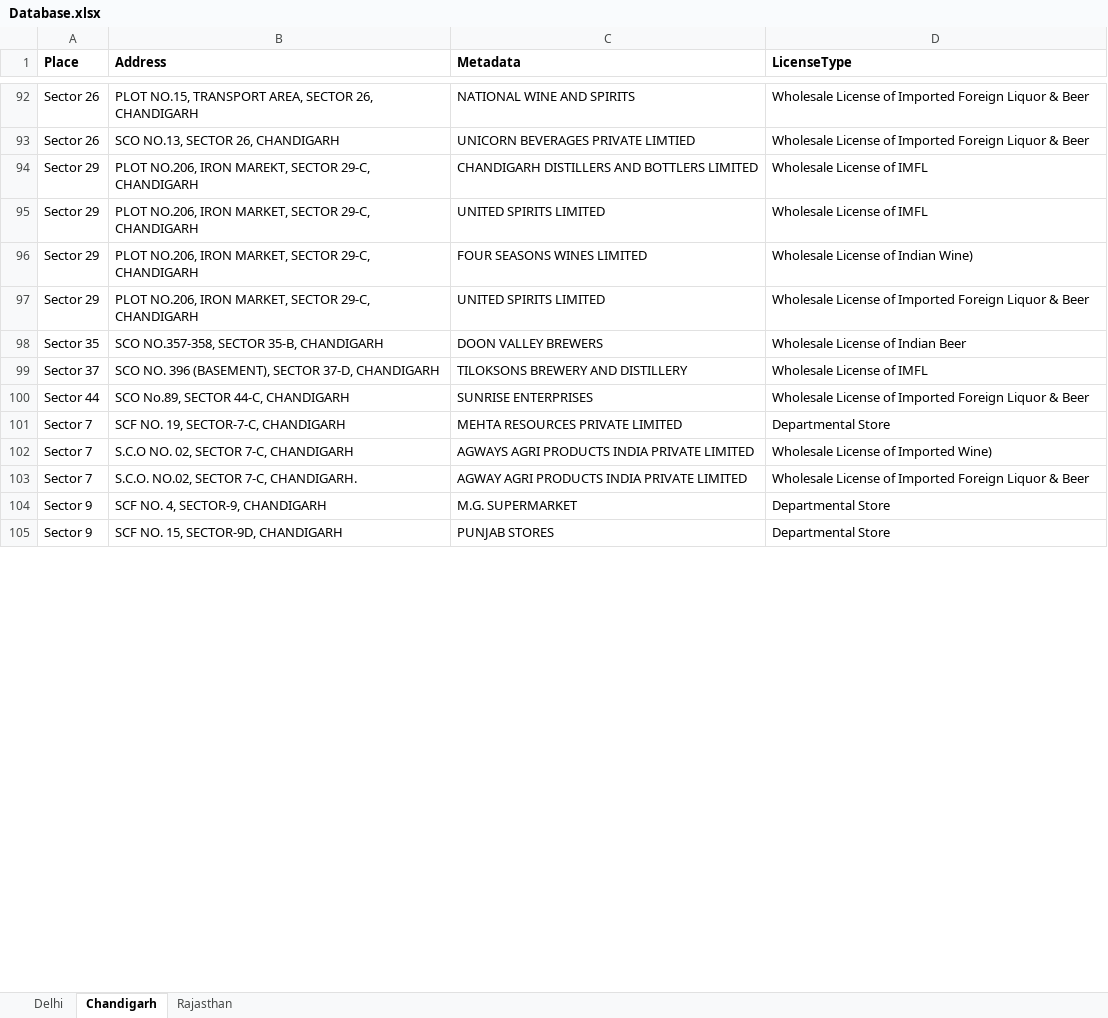
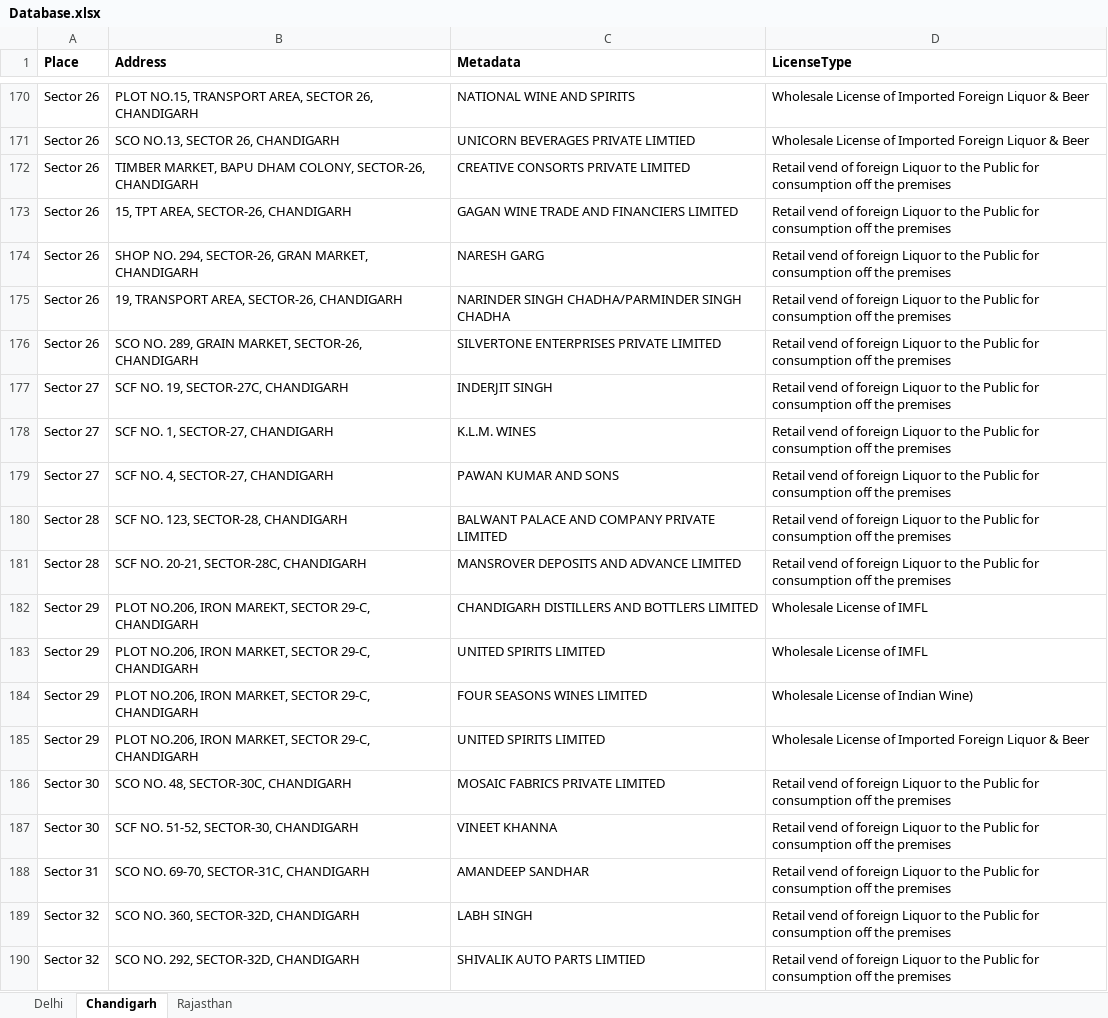
Before and after one commit to SandDeep/ThekaFinder, an Excel workbook: ThekhaFinder/data/Database.xlsx, sheet Chandigarh, drawn as a sheet; only a part is shown, gaps mark what is left out; the shorter side is filled out with more unchanged rows; values as stored, in another font and other column widths than the file's, no borders; the diff covers the shown part only; the diff names each change by its address in the sheet, - before the commit and + after, or states it on an @@ line.

Commit message:
Checkin

```diff
--- a/ThekhaFinder/data/Database.xlsx (sheet Chandigarh)
+++ b/ThekhaFinder/data/Database.xlsx (sheet Chandigarh)
+row 172: Sector 26 | TIMBER MARKET, BAPU DHAM COLONY, SECTOR-26, CHANDIGARH | CREATIVE CONSORTS PRIVATE LIMITED | Retail vend of foreign Liquor to the Public for consumption off the premises
+row 173: Sector 26 | 15, TPT AREA, SECTOR-26, CHANDIGARH | GAGAN WINE TRADE AND FINANCIERS LIMITED | Retail vend of foreign Liquor to the Public for consumption off the premises
+row 174: Sector 26 | SHOP NO. 294, SECTOR-26, GRAN MARKET, CHANDIGARH | NARESH GARG | Retail vend of foreign Liquor to the Public for consumption off the premises
+row 175: Sector 26 | 19, TRANSPORT AREA, SECTOR-26, CHANDIGARH | NARINDER SINGH CHADHA/PARMINDER SINGH CHADHA | Retail vend of foreign Liquor to the Public for consumption off the premises
+row 176: Sector 26 | SCO NO. 289, GRAIN MARKET, SECTOR-26, CHANDIGARH | SILVERTONE ENTERPRISES PRIVATE LIMITED | Retail vend of foreign Liquor to the Public for consumption off the premises
+row 177: Sector 27 | SCF NO. 19, SECTOR-27C, CHANDIGARH | INDERJIT SINGH | Retail vend of foreign Liquor to the Public for consumption off the premises
+row 178: Sector 27 | SCF NO. 1, SECTOR-27, CHANDIGARH | K.L.M. WINES | Retail vend of foreign Liquor to the Public for consumption off the premises
+row 179: Sector 27 | SCF NO. 4, SECTOR-27, CHANDIGARH | PAWAN KUMAR AND SONS | Retail vend of foreign Liquor to the Public for consumption off the premises
+row 180: Sector 28 | SCF NO. 123, SECTOR-28, CHANDIGARH | BALWANT PALACE AND COMPANY PRIVATE LIMITED | Retail vend of foreign Liquor to the Public for consumption off the premises
+row 181: Sector 28 | SCF NO. 20-21, SECTOR-28C, CHANDIGARH | MANSROVER DEPOSITS AND ADVANCE LIMITED | Retail vend of foreign Liquor to the Public for consumption off the premises
+row 186: Sector 30 | SCO NO. 48, SECTOR-30C, CHANDIGARH | MOSAIC FABRICS PRIVATE LIMITED | Retail vend of foreign Liquor to the Public for consumption off the premises
+row 187: Sector 30 | SCF NO. 51-52, SECTOR-30, CHANDIGARH | VINEET KHANNA | Retail vend of foreign Liquor to the Public for consumption off the premises
+row 188: Sector 31 | SCO NO. 69-70, SECTOR-31C, CHANDIGARH | AMANDEEP SANDHAR | Retail vend of foreign Liquor to the Public for consumption off the premises
+row 189: Sector 32 | SCO NO. 360, SECTOR-32D, CHANDIGARH | LABH SINGH | Retail vend of foreign Liquor to the Public for consumption off the premises
+row 190: Sector 32 | SCO NO. 292, SECTOR-32D, CHANDIGARH | SHIVALIK AUTO PARTS LIMTIED | Retail vend of foreign Liquor to the Public for consumption off the premises
```
Also changed, not shown: 132 added rows and 1 removed row elsewhere in this sheet.
